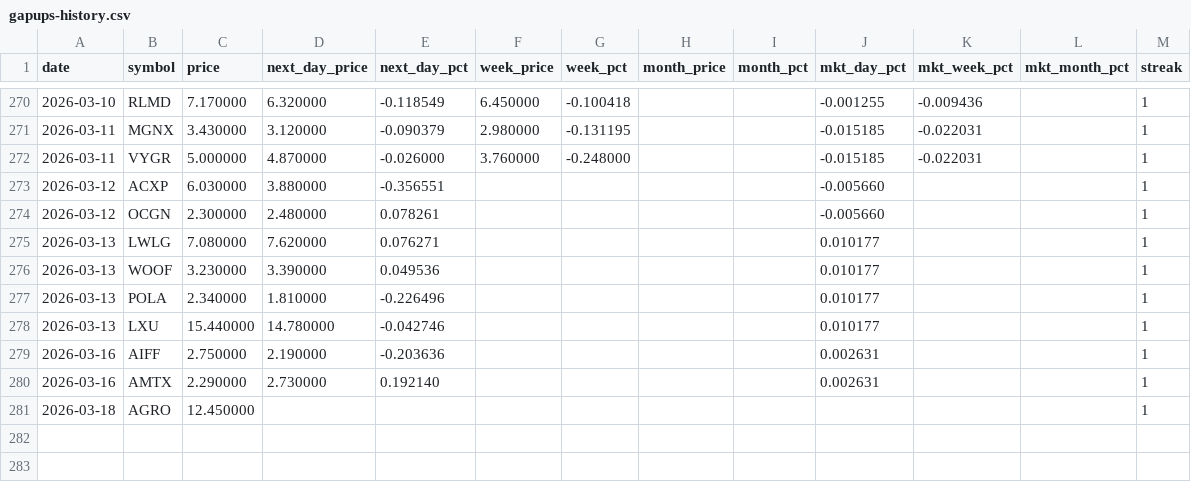
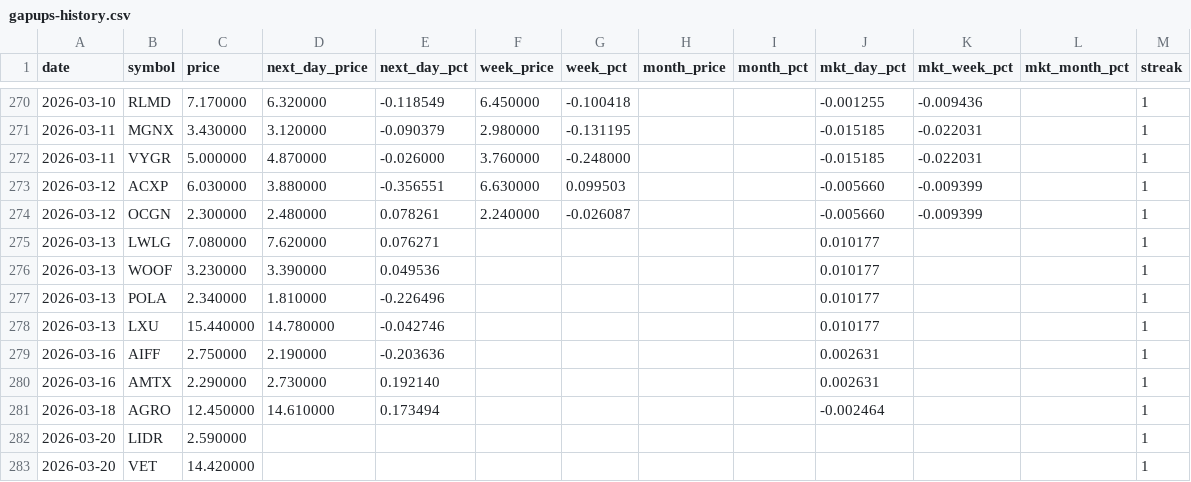
Before and after one commit to Microthware/belfort-reports, a CSV file: history/gapups-history.csv, drawn as a sheet; only a part is shown, gaps mark what is left out.

```diff
--- a/history/gapups-history.csv
+++ b/history/gapups-history.csv
@@ -272,4 +272,4 @@ date,symbol,price,next_day_price,next_day_pct,week_price,week_pct,month_price,mo
 2026-03-11,VYGR,5.000000,4.870000,-0.026000,3.760000,-0.248000,,,-0.015185,-0.022031,,1
-2026-03-12,ACXP,6.030000,3.880000,-0.356551,,,,,-0.005660,,,1
-2026-03-12,OCGN,2.300000,2.480000,0.078261,,,,,-0.005660,,,1
+2026-03-12,ACXP,6.030000,3.880000,-0.356551,6.630000,0.099503,,,-0.005660,-0.009399,,1
+2026-03-12,OCGN,2.300000,2.480000,0.078261,2.240000,-0.026087,,,-0.005660,-0.009399,,1
 2026-03-13,LWLG,7.080000,7.620000,0.076271,,,,,0.010177,,,1
@@ -280,2 +280,4 @@ date,symbol,price,next_day_price,next_day_pct,week_price,week_pct,month_price,mo
 2026-03-16,AMTX,2.290000,2.730000,0.192140,,,,,0.002631,,,1
-2026-03-18,AGRO,12.450000,,,,,,,,,,1
+2026-03-18,AGRO,12.450000,14.610000,0.173494,,,,,-0.002464,,,1
+2026-03-20,LIDR,2.590000,,,,,,,,,,1
+2026-03-20,VET,14.420000,,,,,,,,,,1
```
Also changed, not shown: 4 other files.
